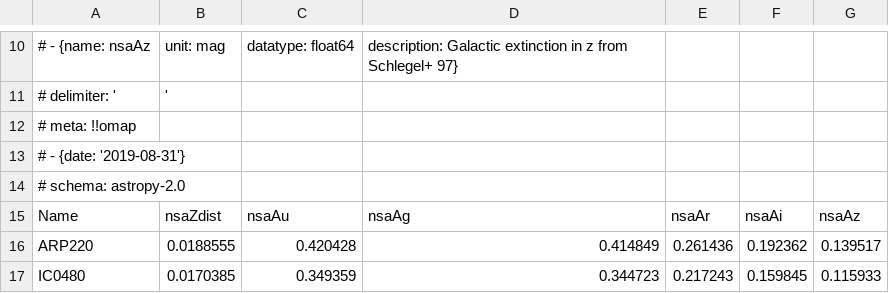
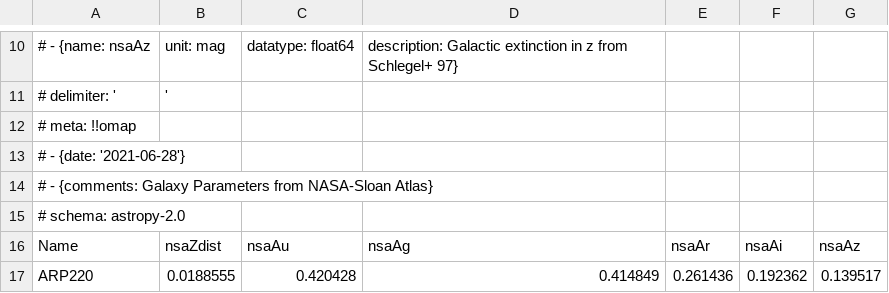
Before and after one commit to tonywong94/edge_pydb, a CSV file: edge_pydb/dat_glob/external/edge_nsa.csv, drawn as a sheet; only a part is shown, gaps mark what is left out; the shorter side is filled out with more unchanged rows.

```diff
--- a/edge_pydb/dat_glob/external/edge_nsa.csv
+++ b/edge_pydb/dat_glob/external/edge_nsa.csv
@@ -12,3 +12,4 @@
 # meta: !!omap
-# - {date: '2019-08-31'}
+# - {date: '2021-06-28'}
+# - {comments: Galaxy Parameters from NASA-Sloan Atlas}
 # schema: astropy-2.0
```
Also changed, not shown: edge_pydb/dat_glob/external/edge_leda.csv, edge_pydb/dat_glob/external/edge_ned.csv, 29 other files.
